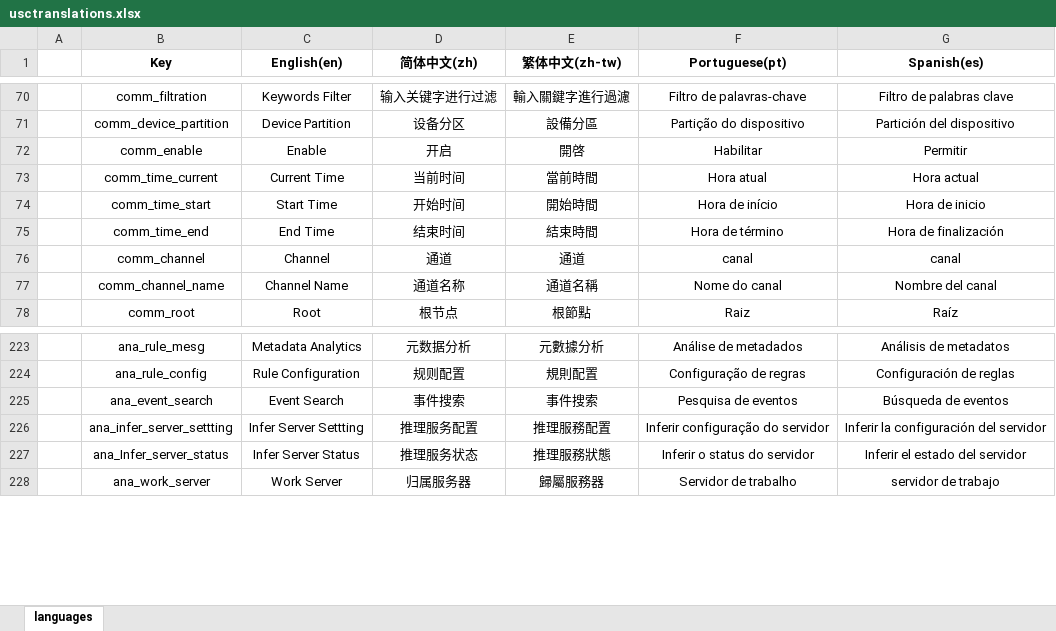
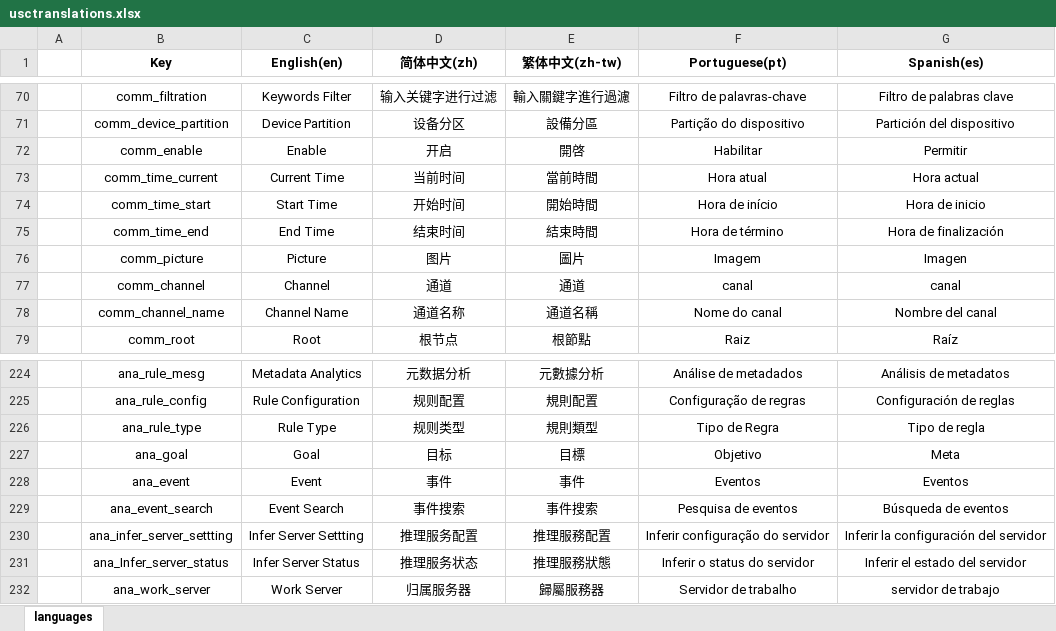
Before and after one commit to linkingvision/hproweb, an Excel workbook: doc/usctranslations.xlsx, sheet languages, drawn as a sheet; only a part is shown, gaps mark what is left out; values as stored, in another font and other column widths than the file's, no borders; the diff names each change by its address in the sheet, - before the commit and + after, or states it on an @@ line.

```diff
--- a/doc/usctranslations.xlsx (sheet languages)
+++ b/doc/usctranslations.xlsx (sheet languages)
+row 76:  | comm_picture | Picture | 图片 | 圖片 | Imagem | Imagen
+row 226:  | ana_rule_type | Rule Type | 规则类型 | 規則類型 | Tipo de Regra | Tipo de regla
+row 227:  | ana_goal | Goal | 目标 | 目標 | Objetivo | Meta
+row 228:  | ana_event | Event | 事件 | 事件 | Eventos | Eventos
```
Also changed, not shown: 34 other files.
